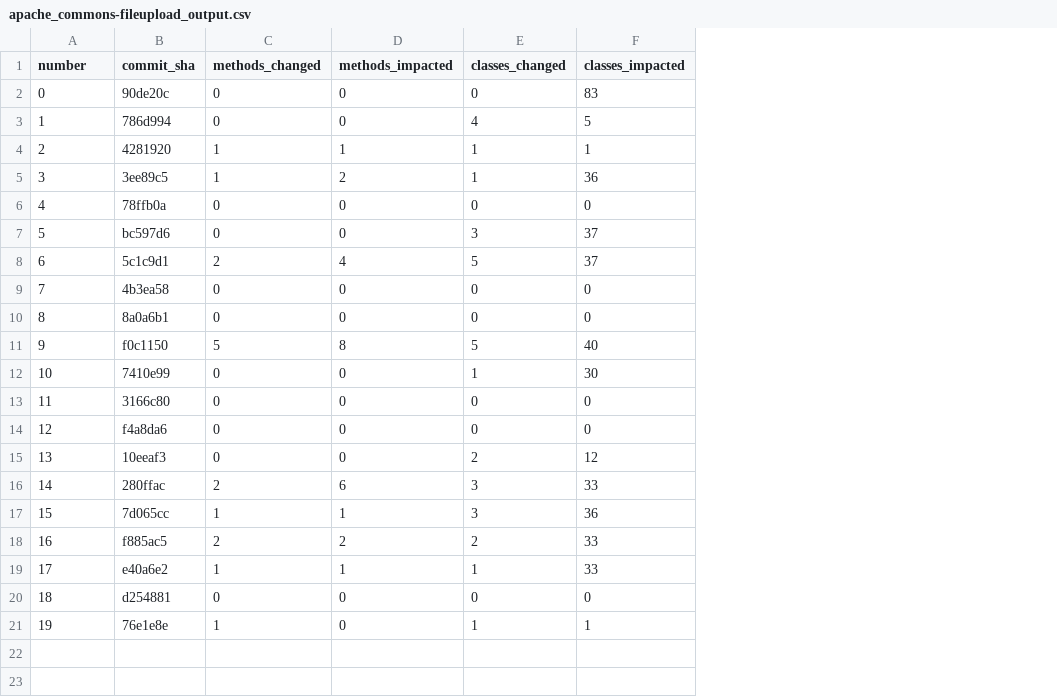
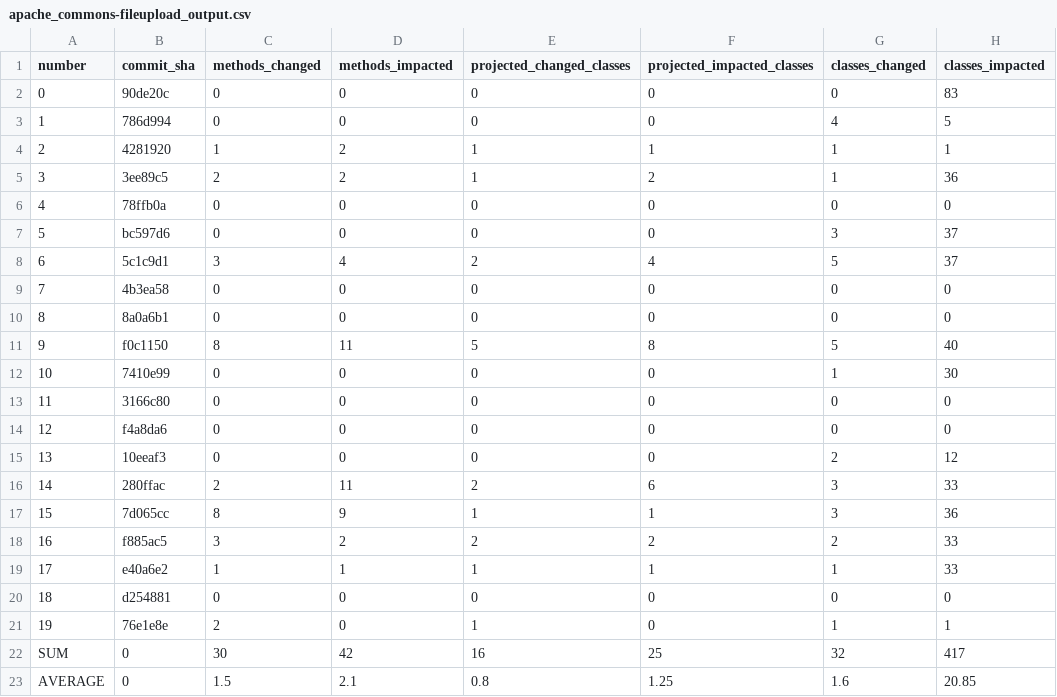
Before and after one commit to mmk-1/emop-scripts, a CSV file: outputs/apache_commons-fileupload_output.csv, drawn as a sheet; the diff names each change by its address in the sheet, - before the commit and + after, or states it on an @@ line.

Commit message:
add sum and average rows

```diff
--- a/outputs/apache_commons-fileupload_output.csv
+++ b/outputs/apache_commons-fileupload_output.csv
+column E (projected_changed_classes), rows 2-21: 0 | 0 | 1 | 1 | 0 | 0 | 2 | 0 | 0 | 5 | 0 | 0 | 0 | 0 | 2 | 1 | 2 | 1 | 0 | 1
+column F (projected_impacted_classes), rows 2-21: 0 | 0 | 1 | 2 | 0 | 0 | 4 | 0 | 0 | 8 | 0 | 0 | 0 | 0 | 6 | 1 | 2 | 1 | 0 | 0
-D4 (methods_impacted): 1
+D4 (methods_impacted): 2
-C5 (methods_changed): 1
+C5 (methods_changed): 2
-C8 (methods_changed): 2
+C8 (methods_changed): 3
-C11 (methods_changed): 5
+C11 (methods_changed): 8
-D11 (methods_impacted): 8
+D11 (methods_impacted): 11
-D16 (methods_impacted): 6
+D16 (methods_impacted): 11
-C17 (methods_changed): 1
+C17 (methods_changed): 8
-D17 (methods_impacted): 1
+D17 (methods_impacted): 9
-C18 (methods_changed): 2
+C18 (methods_changed): 3
-C21 (methods_changed): 1
+C21 (methods_changed): 2
+row 22: SUM | 0 | 30 | 42 | 16 | 25 | 32 | 417
+row 23: AVERAGE | 0 | 1.5 | 2.1 | 0.8 | 1.25 | 1.6 | 20.85
```
Also changed, not shown: outputs/apache_commons-codec_output.csv, 2 other files.
